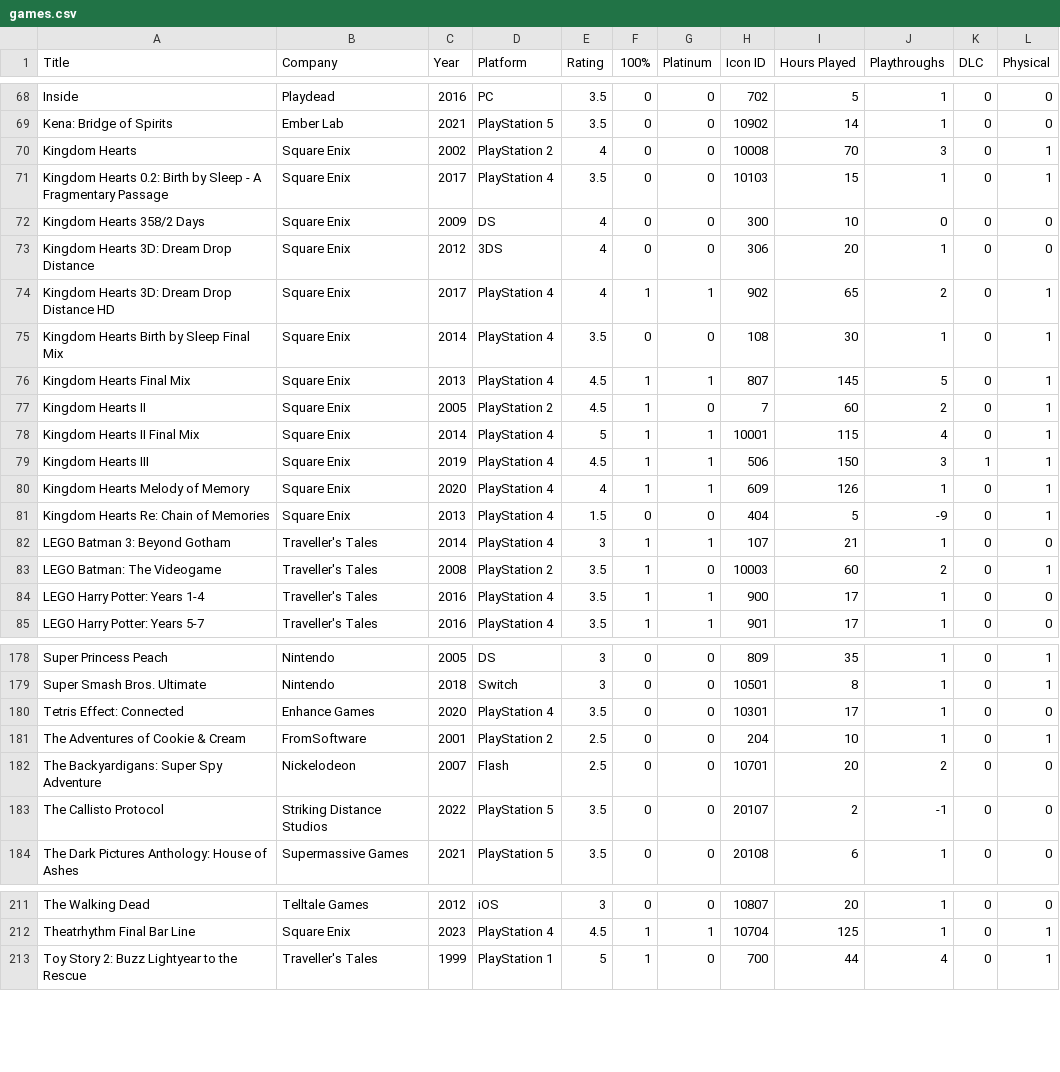
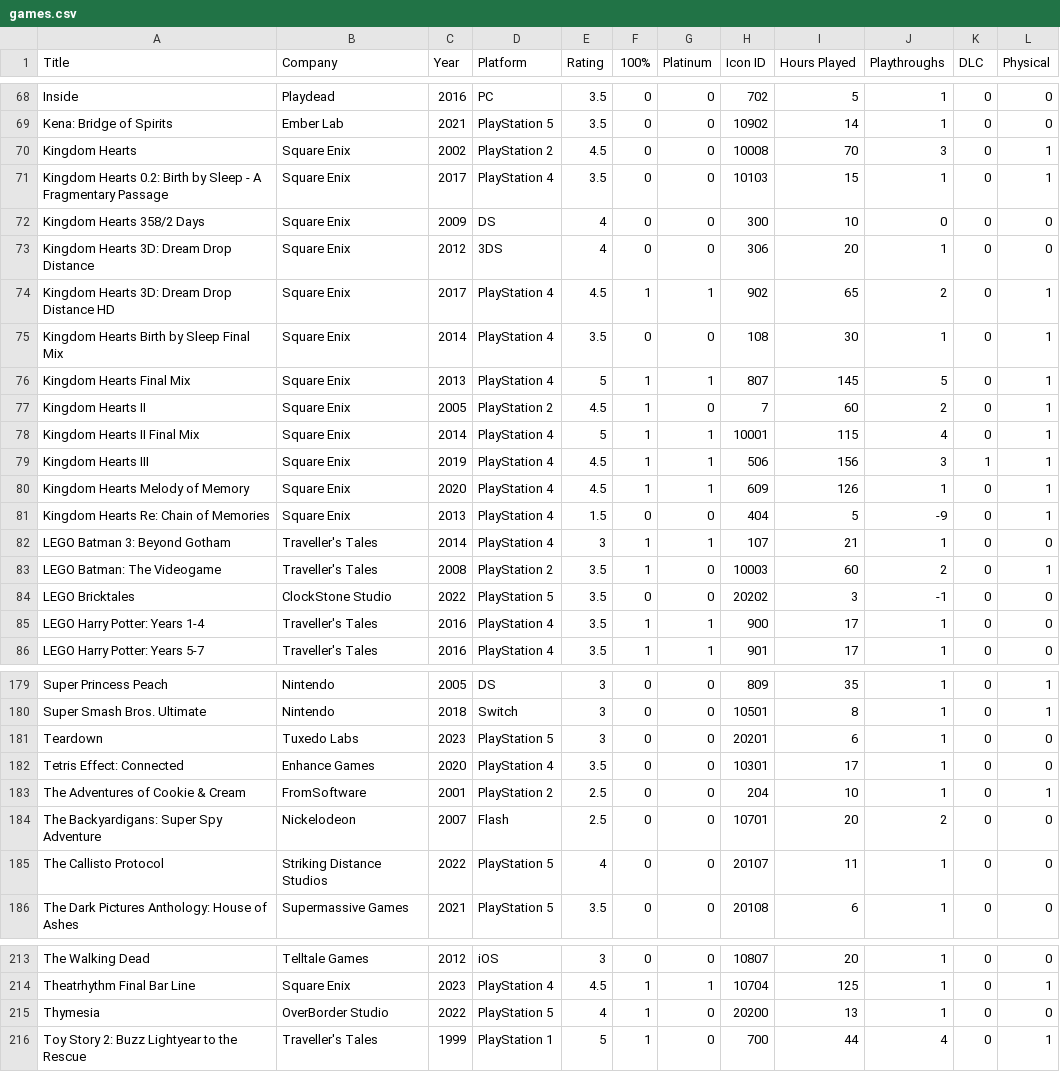
Before and after one commit to egartley/records, a CSV file: games/games.csv, drawn as a sheet; only a part is shown, gaps mark what is left out; the diff covers the shown part only.

Commit message:
Update game data

```diff
--- a/games/games.csv
+++ b/games/games.csv
@@ -69,3 +69,3 @@ Inside,Playdead,2016,PC,3.5,0,0,702,5,1,0,0
 Kena: Bridge of Spirits,Ember Lab,2021,PlayStation 5,3.5,0,0,10902,14,1,0,0
-Kingdom Hearts,Square Enix,2002,PlayStation 2,4,0,0,10008,70,3,0,1
+Kingdom Hearts,Square Enix,2002,PlayStation 2,4.5,0,0,10008,70,3,0,1
 Kingdom Hearts 0.2: Birth by Sleep - A Fragmentary Passage,Square Enix,2017,PlayStation 4,3.5,0,0,10103,15,1,0,1
@@ -73,9 +73,9 @@ Kingdom Hearts 358/2 Days,Square Enix,2009,DS,4,0,0,300,10,0,0,0
 Kingdom Hearts 3D: Dream Drop Distance,Square Enix,2012,3DS,4,0,0,306,20,1,0,0
-Kingdom Hearts 3D: Dream Drop Distance HD,Square Enix,2017,PlayStation 4,4,1,1,902,65,2,0,1
+Kingdom Hearts 3D: Dream Drop Distance HD,Square Enix,2017,PlayStation 4,4.5,1,1,902,65,2,0,1
 Kingdom Hearts Birth by Sleep Final Mix,Square Enix,2014,PlayStation 4,3.5,0,0,108,30,1,0,1
-Kingdom Hearts Final Mix,Square Enix,2013,PlayStation 4,4.5,1,1,807,145,5,0,1
+Kingdom Hearts Final Mix,Square Enix,2013,PlayStation 4,5,1,1,807,145,5,0,1
 Kingdom Hearts II,Square Enix,2005,PlayStation 2,4.5,1,0,7,60,2,0,1
 Kingdom Hearts II Final Mix,Square Enix,2014,PlayStation 4,5,1,1,10001,115,4,0,1
-Kingdom Hearts III,Square Enix,2019,PlayStation 4,4.5,1,1,506,150,3,1,1
-Kingdom Hearts Melody of Memory,Square Enix,2020,PlayStation 4,4,1,1,609,126,1,0,1
+Kingdom Hearts III,Square Enix,2019,PlayStation 4,4.5,1,1,506,156,3,1,1
+Kingdom Hearts Melody of Memory,Square Enix,2020,PlayStation 4,4.5,1,1,609,126,1,0,1
 Kingdom Hearts Re: Chain of Memories,Square Enix,2013,PlayStation 4,1.5,0,0,404,5,-9,0,1
@@ -83,2 +83,3 @@ LEGO Batman 3: Beyond Gotham,Traveller's Tales,2014,PlayStation 4,3,1,1,107,21,1
 LEGO Batman: The Videogame,Traveller's Tales,2008,PlayStation 2,3.5,1,0,10003,60,2,0,1
+LEGO Bricktales,ClockStone Studio,2022,PlayStation 5,3.5,0,0,20202,3,-1,0,0
 LEGO Harry Potter: Years 1-4,Traveller's Tales,2016,PlayStation 4,3.5,1,1,900,17,1,0,0
@@ -179,2 +180,3 @@ Super Princess Peach,Nintendo,2005,DS,3,0,0,809,35,1,0,1
 Super Smash Bros. Ultimate,Nintendo,2018,Switch,3,0,0,10501,8,1,0,1
+Teardown,Tuxedo Labs,2023,PlayStation 5,3,0,0,20201,6,1,0,0
 Tetris Effect: Connected,Enhance Games,2020,PlayStation 4,3.5,0,0,10301,17,1,0,0
@@ -182,3 +184,3 @@ The Adventures of Cookie & Cream,FromSoftware,2001,PlayStation 2,2.5,0,0,204,10,
 The Backyardigans: Super Spy Adventure,Nickelodeon,2007,Flash,2.5,0,0,10701,20,2,0,0
-The Callisto Protocol,Striking Distance Studios,2022,PlayStation 5,3.5,0,0,20107,2,-1,0,0
+The Callisto Protocol,Striking Distance Studios,2022,PlayStation 5,4,0,0,20107,11,1,0,0
 The Dark Pictures Anthology: House of Ashes,Supermassive Games,2021,PlayStation 5,3.5,0,0,20108,6,1,0,0
@@ -212,2 +214,3 @@ The Walking Dead,Telltale Games,2012,iOS,3,0,0,10807,20,1,0,0
 Theatrhythm Final Bar Line,Square Enix,2023,PlayStation 4,4.5,1,1,10704,125,1,0,1
+Thymesia,OverBorder Studio,2022,PlayStation 5,4,1,0,20200,13,1,0,0
 Toy Story 2: Buzz Lightyear to the Rescue,Traveller's Tales,1999,PlayStation 1,5,1,0,700,44,4,0,1
```
Also changed, not shown: 4 edited cells elsewhere in this file.
